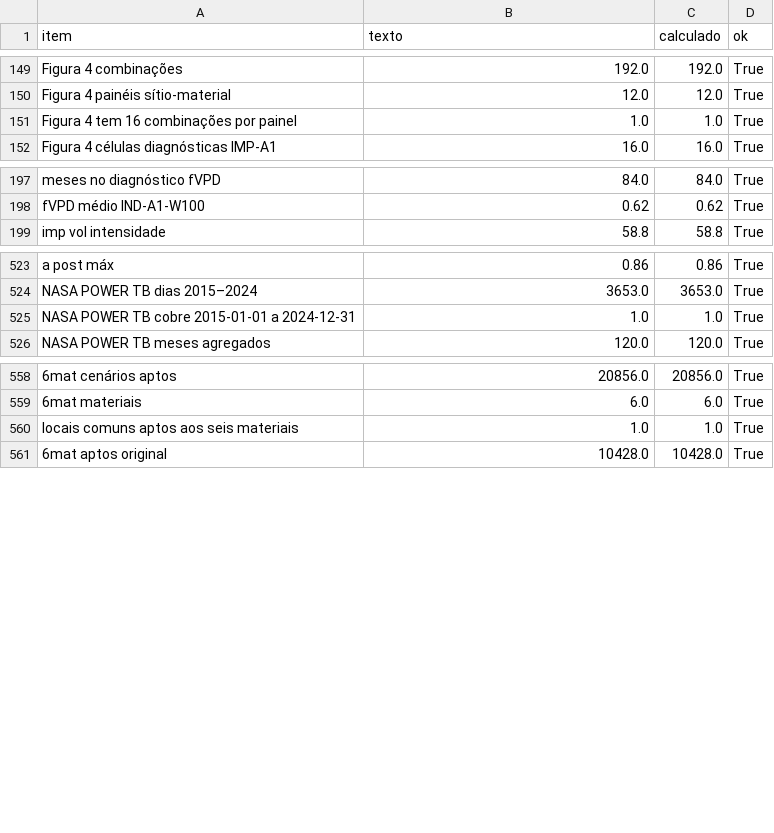
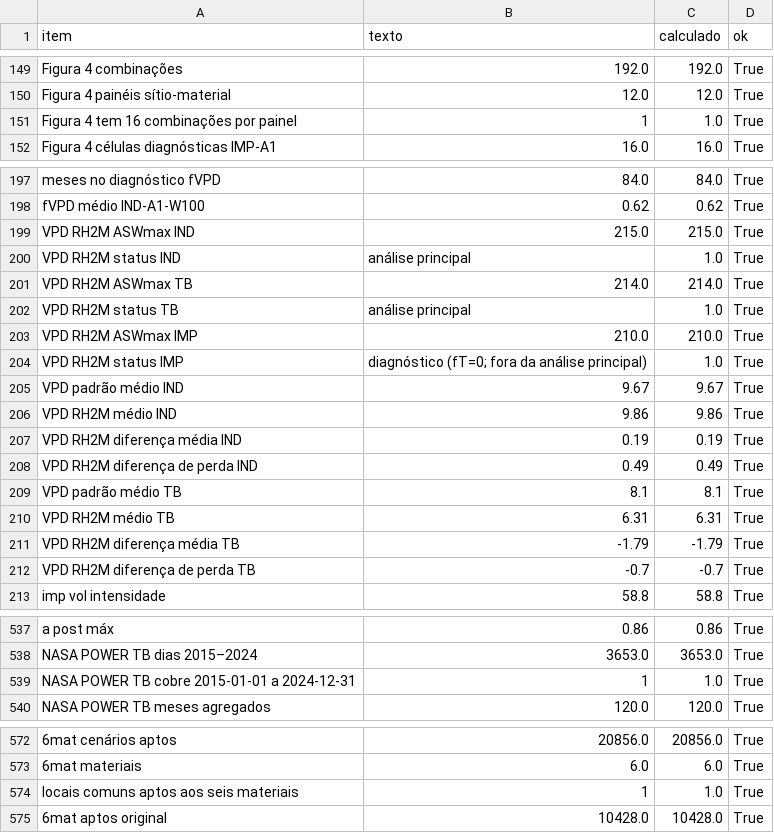
Before and after one commit to beteixeira135-cmyk/Akademia, a CSV file: auditoria_final/auditoria_numeros.csv, drawn as a sheet; only a part is shown, gaps mark what is left out; addresses are those after the commit; the diff covers the shown part only; the diff names each change by its address in the sheet, - before the commit and + after, or states it on an @@ line.

```diff
--- a/auditoria_final/auditoria_numeros.csv
+++ b/auditoria_final/auditoria_numeros.csv
-B151 (texto): 1.0
+B151 (texto): 1
+row 199: VPD RH2M ASWmax IND | 215.0 | 215.0 | True
+row 200: VPD RH2M status IND | análise principal | 1.0 | True
+row 201: VPD RH2M ASWmax TB | 214.0 | 214.0 | True
+row 202: VPD RH2M status TB | análise principal | 1.0 | True
+row 203: VPD RH2M ASWmax IMP | 210.0 | 210.0 | True
+row 204: VPD RH2M status IMP | diagnóstico (fT=0; fora da análise principal) | 1.0 | True
+row 205: VPD padrão médio IND | 9.67 | 9.67 | True
+row 206: VPD RH2M médio IND | 9.86 | 9.86 | True
+row 207: VPD RH2M diferença média IND | 0.19 | 0.19 | True
+row 208: VPD RH2M diferença de perda IND | 0.49 | 0.49 | True
+row 209: VPD padrão médio TB | 8.1 | 8.1 | True
+row 210: VPD RH2M médio TB | 6.31 | 6.31 | True
+row 211: VPD RH2M diferença média TB | -1.79 | -1.79 | True
+row 212: VPD RH2M diferença de perda TB | -0.7 | -0.7 | True
-B539 (texto): 1.0
+B539 (texto): 1
-B574 (texto): 1.0
+B574 (texto): 1
```
Also changed, not shown: 1 edited cell elsewhere in this file, 22 other files.
